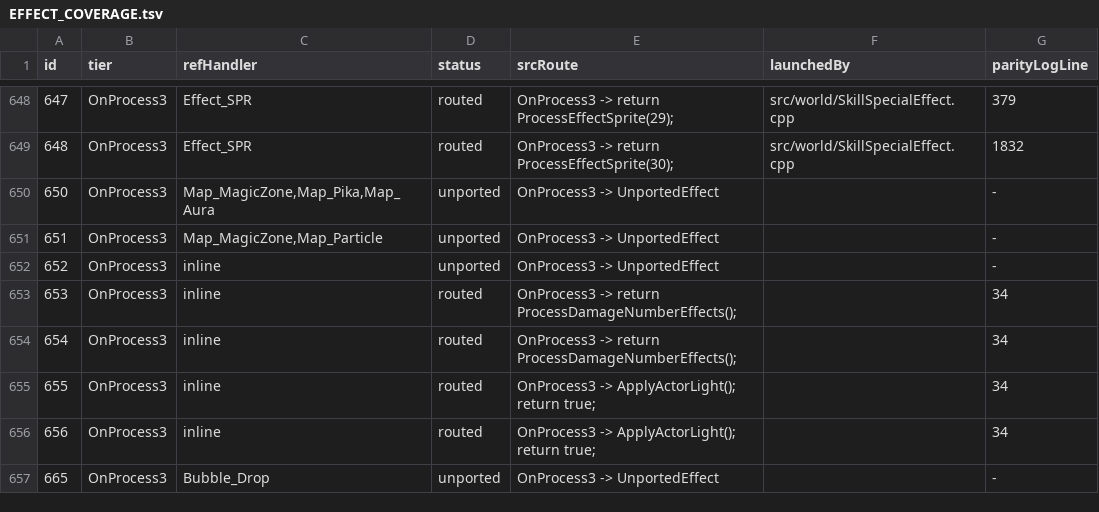
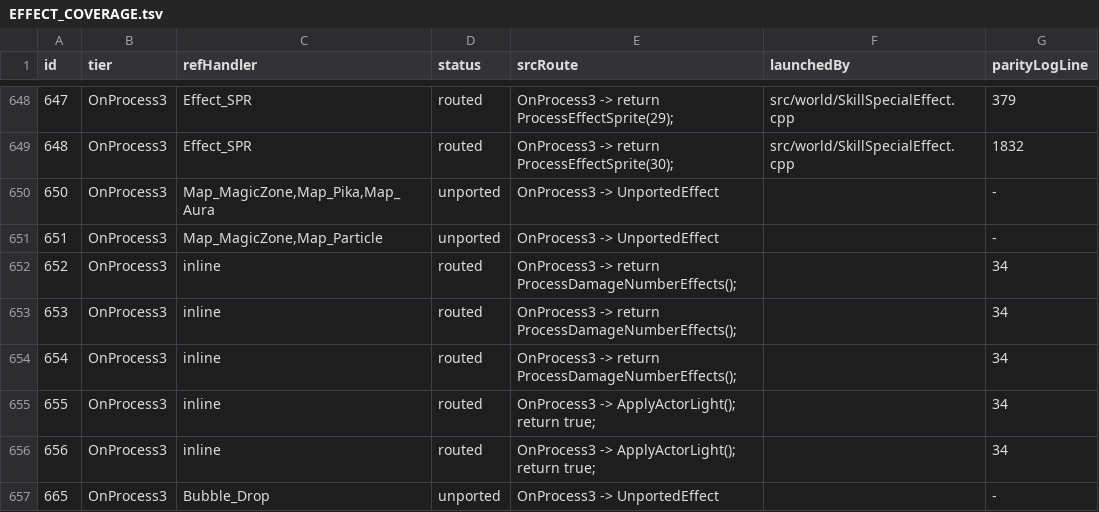
Before and after one commit to Sziadan/open-midgard, a TSV file: docs/skill/generated/EFFECT_COVERAGE.tsv, drawn as a sheet; only a part is shown, gaps mark what is left out.

Commit message:
Port effect 652 damage hit cue

```diff
--- a/docs/skill/generated/EFFECT_COVERAGE.tsv
+++ b/docs/skill/generated/EFFECT_COVERAGE.tsv
@@ -651,3 +651,3 @@ id	tier	refHandler	status	srcRoute	launchedBy	parityLogLine
 651	OnProcess3	Map_MagicZone,Map_Particle	unported	OnProcess3 -> UnportedEffect		-
-652	OnProcess3	inline	unported	OnProcess3 -> UnportedEffect		-
+652	OnProcess3	inline	routed	OnProcess3 -> return ProcessDamageNumberEffects();		34
 653	OnProcess3	inline	routed	OnProcess3 -> return ProcessDamageNumberEffects();		34
```
Also changed, not shown: 10 other files.
